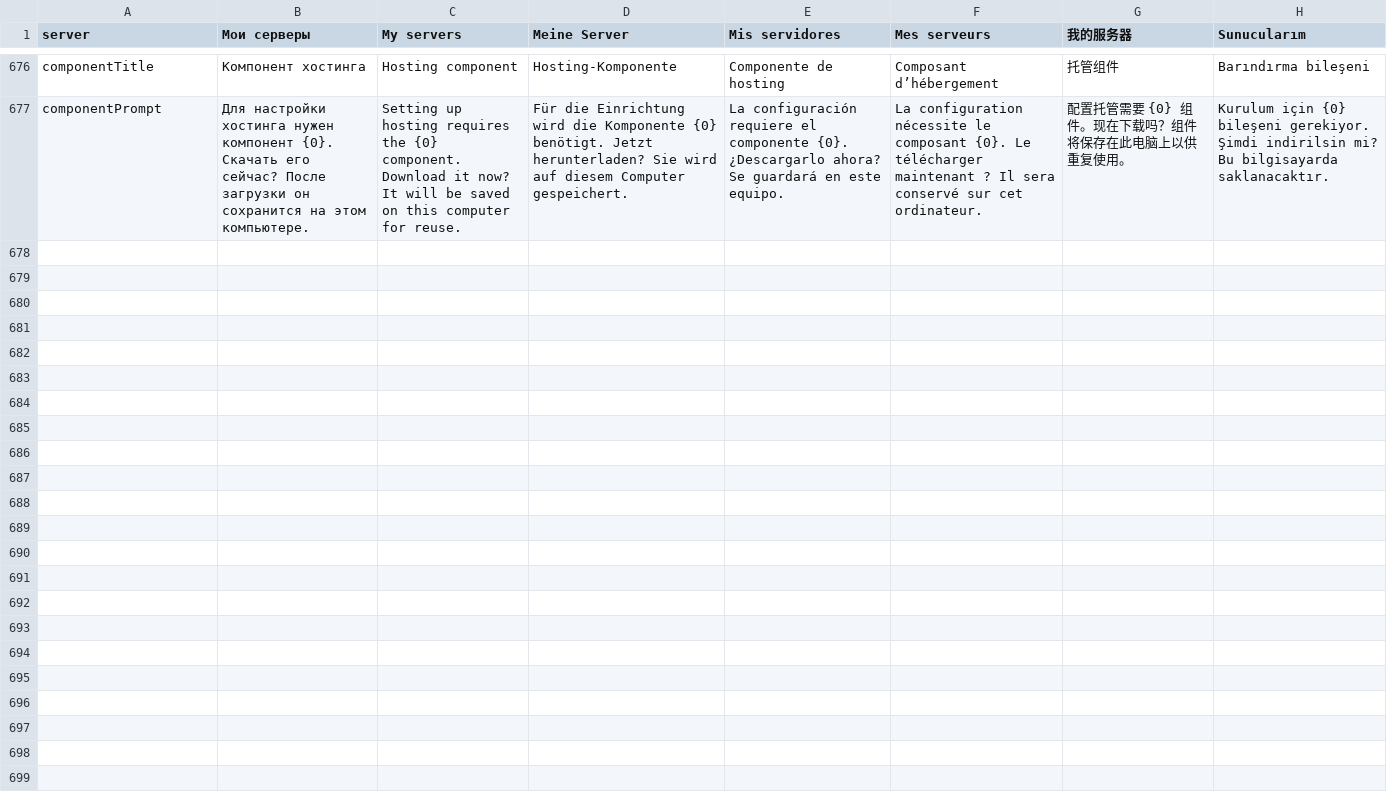
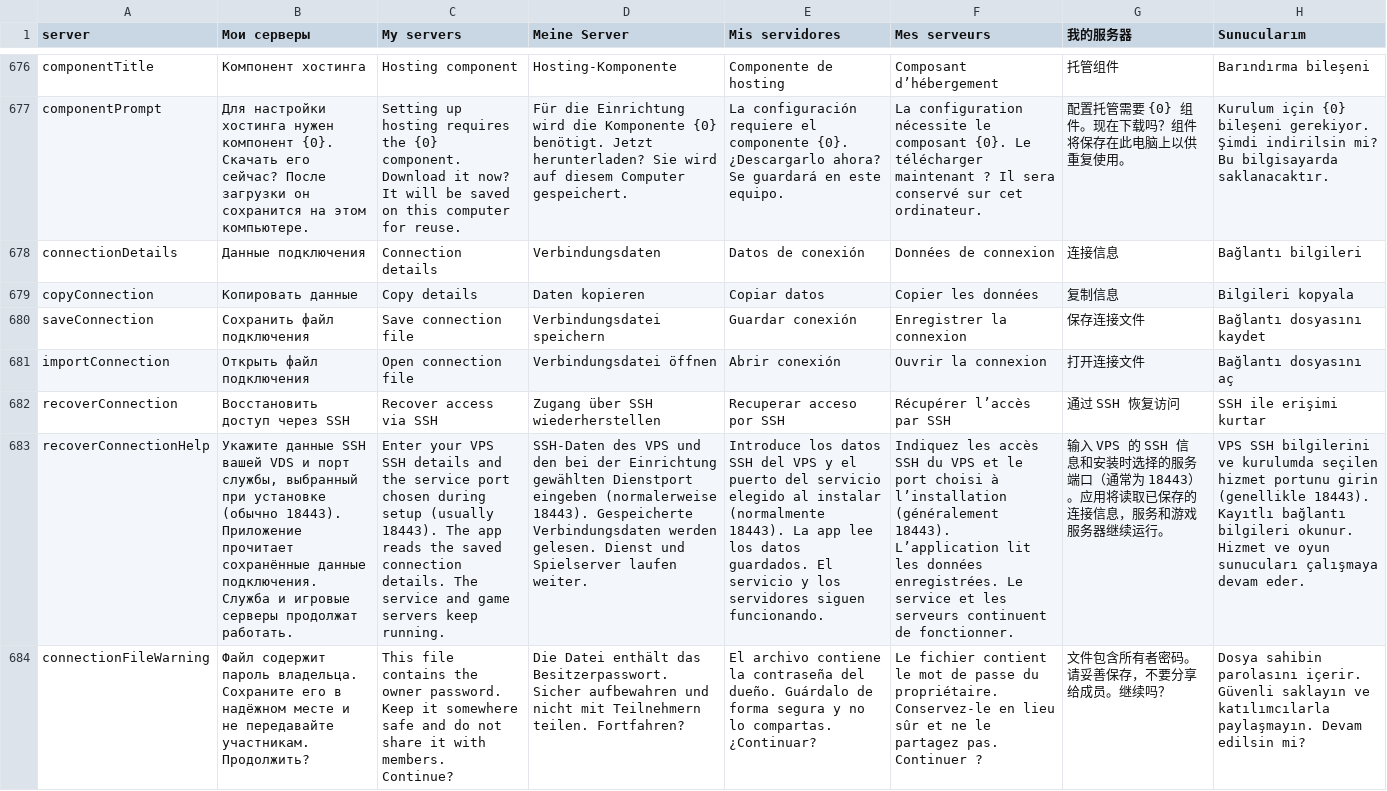
Before and after one commit to lACTEPUKCl/squad-host-manager, a TSV file: src/SquadHostManager.Desktop/Strings.tsv, drawn as a sheet; only a part is shown, gaps mark what is left out; the diff names each change by its address in the sheet, - before the commit and + after, or states it on an @@ line.

```diff
--- a/src/SquadHostManager.Desktop/Strings.tsv
+++ b/src/SquadHostManager.Desktop/Strings.tsv
+row 678: connectionDetails | Данные подключения | Connection details | Verbindungsdaten | Datos de conexión | Données de connexion | 连接信息 | Bağlantı bilgileri
+row 679: copyConnection | Копировать данные | Copy details | Daten kopieren | Copiar datos | Copier les données | 复制信息 | Bilgileri kopyala
+row 680: saveConnection | Сохранить файл подключения | Save connection file | Verbindungsdatei speichern | Guardar conexión | Enregistrer la connexion | 保存连接文件 | Bağlantı dosyasını kaydet
+row 681: importConnection | Открыть файл подключения | Open connection file | Verbindungsdatei öffnen | Abrir conexión | Ouvrir la connexion | 打开连接文件 | Bağlantı dosyasını aç
+row 682: recoverConnection | Восстановить доступ через SSH | Recover access via SSH | Zugang über SSH wiederherstellen | Recuperar acceso por SSH | Récupérer l’accès par SSH | 通过 SSH 恢复访问 | SSH ile erişimi kurtar
+row 683: recoverConnectionHelp | Укажите данные SSH вашей VDS и порт службы, выбранный при установке (обычно 18443). Приложение прочитает сохранённые данные подключения. Служба и игровые серверы продолжат работать. | Enter your VPS SSH details and the service port chosen during setup (usually 18443). The app reads the saved connection details. The service and game servers keep running. | SSH-Daten des VPS und den bei der Einrichtung gewählten Dienstport eingeben (normalerweise 18443). Gespeicherte Verbindungsdaten werden gelesen. Dienst und Spielserver laufen weiter. | Introduce los datos SSH del VPS y el puerto del servicio elegido al instalar (normalmente 18443). La app lee los datos guardados. El servicio y los servidores siguen funcionando. | Indiquez les accès SSH du VPS et le port choisi à l’installation (généralement 18443). L’application lit les données enregistrées. Le service et les serveurs continuent de fonctionner. | 输入 VPS 的 SSH 信息和安装时选择的服务端口（通常为 18443）。应用将读取已保存的连接信息，服务和游戏服务器继续运行。 | VPS SSH bilgilerini ve kurulumda seçilen hizmet portunu girin (genellikle 18443). Kayıtlı bağlantı bilgileri okunur. Hizmet ve oyun sunucuları çalışmaya devam eder.
+row 684: connectionFileWarning | Файл содержит пароль владельца. Сохраните его в надёжном месте и не передавайте участникам. Продолжить? | This file contains the owner password. Keep it somewhere safe and do not share it with members. Continue? | Die Datei enthält das Besitzerpasswort. Sicher aufbewahren und nicht mit Teilnehmern teilen. Fortfahren? | El archivo contiene la contraseña del dueño. Guárdalo de forma segura y no lo compartas. ¿Continuar? | Le fichier contient le mot de passe du propriétaire. Conservez-le en lieu sûr et ne le partagez pas. Continuer ? | 文件包含所有者密码。请妥善保存，不要分享给成员。继续吗？ | Dosya sahibin parolasını içerir. Güvenli saklayın ve katılımcılarla paylaşmayın. Devam edilsin mi?
```
Also changed, not shown: 13 other files.
